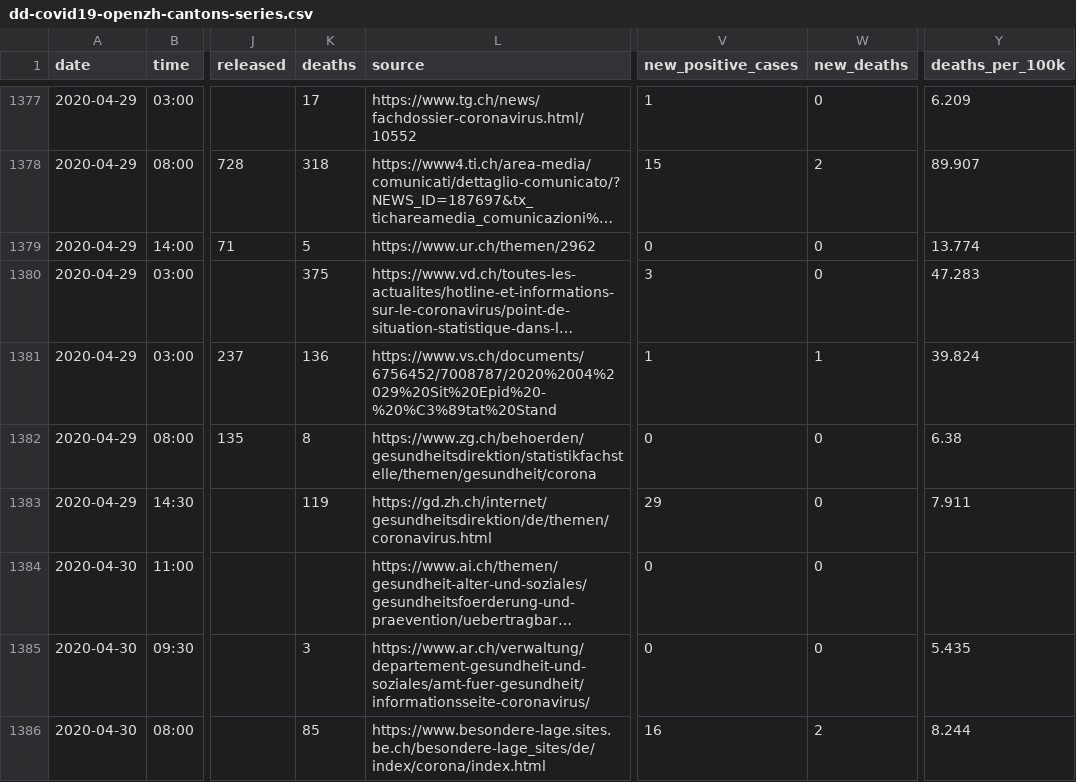
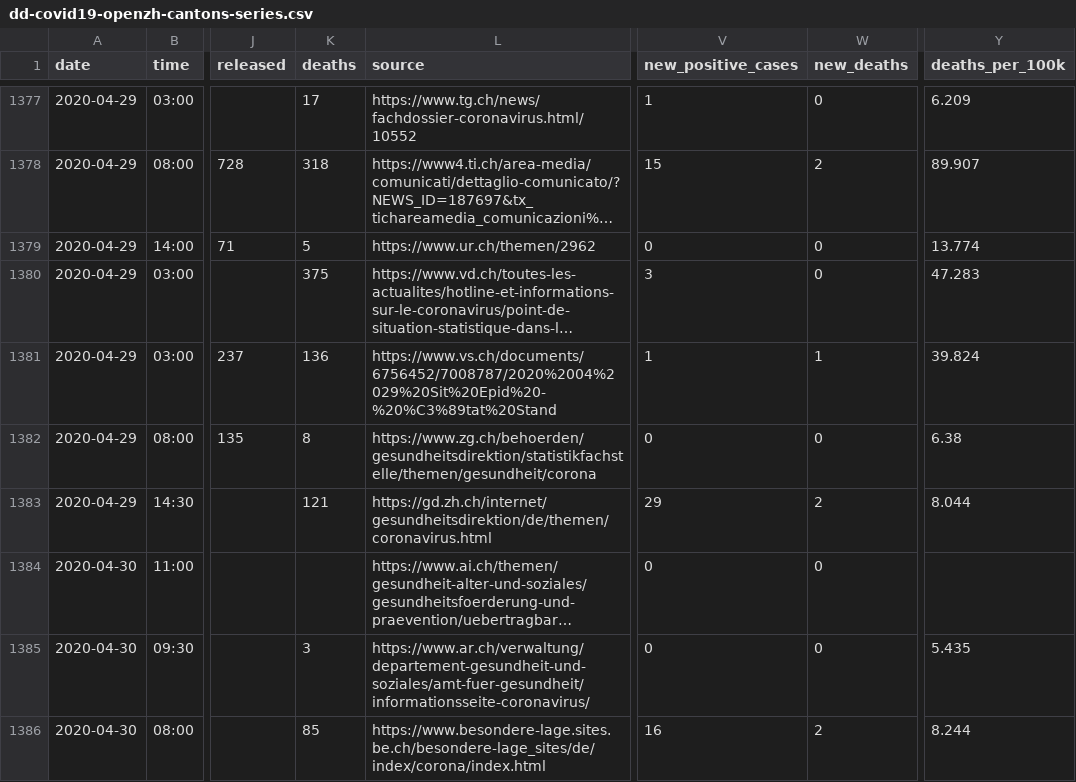
Before and after one commit to ddrobotec/ddrobotec.github.io, a CSV file: covid19_openzh_data/dd-covid19-openzh-cantons-series.csv, drawn as a sheet; only a part is shown, gaps mark what is left out; long unchanged cells end in …; the diff covers the shown part only; the diff names each change by its address in the sheet, - before the commit and + after, or states it on an @@ line.

```diff
--- a/covid19_openzh_data/dd-covid19-openzh-cantons-series.csv
+++ b/covid19_openzh_data/dd-covid19-openzh-cantons-series.csv
-K1383 (deaths): 119
+K1383 (deaths): 121
-W1383 (new_deaths): 0
+W1383 (new_deaths): 2
-Y1383 (deaths_per_100k): 7.911
+Y1383 (deaths_per_100k): 8.044
```
Also changed, not shown: 2 added rows elsewhere in this file, covid19_openzh_data/dd-covid19-openzh-cantons-latest-by-time.csv, covid19_openzh_data/dd-covid19-openzh-cantons-latest.csv, 3 other files.
